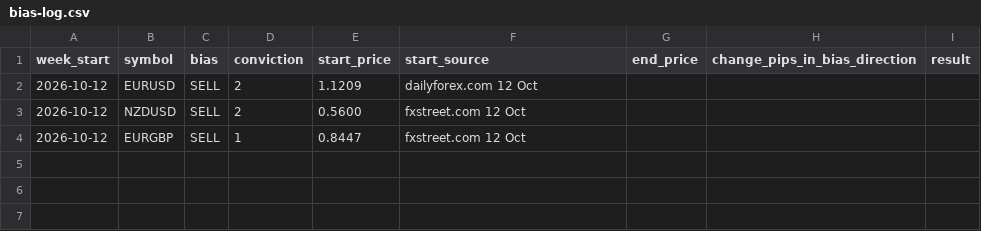
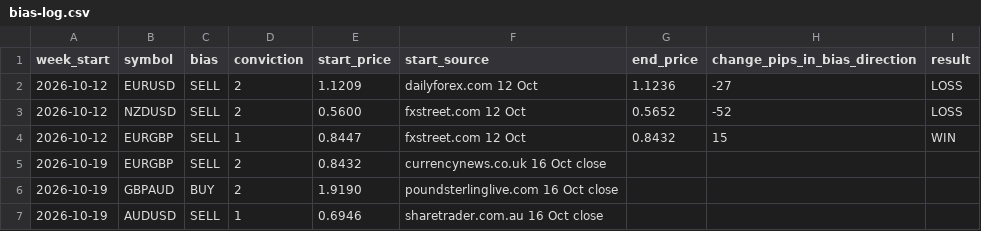
Before and after one commit to samjohnoliveira/fx-signals, a CSV file: history/bias-log.csv, drawn as a sheet.

```diff
--- a/history/bias-log.csv
+++ b/history/bias-log.csv
@@ -1,4 +1,7 @@
 week_start,symbol,bias,conviction,start_price,start_source,end_price,change_pips_in_bias_direction,result
-2026-10-12,EURUSD,SELL,2,1.1209,dailyforex.com 12 Oct,,,
-2026-10-12,NZDUSD,SELL,2,0.5600,fxstreet.com 12 Oct,,,
-2026-10-12,EURGBP,SELL,1,0.8447,fxstreet.com 12 Oct,,,
+2026-10-12,EURUSD,SELL,2,1.1209,dailyforex.com 12 Oct,1.1236,-27,LOSS
+2026-10-12,NZDUSD,SELL,2,0.5600,fxstreet.com 12 Oct,0.5652,-52,LOSS
+2026-10-12,EURGBP,SELL,1,0.8447,fxstreet.com 12 Oct,0.8432,15,WIN
+2026-10-19,EURGBP,SELL,2,0.8432,currencynews.co.uk 16 Oct close,,,
+2026-10-19,GBPAUD,BUY,2,1.9190,poundsterlinglive.com 16 Oct close,,,
+2026-10-19,AUDUSD,SELL,1,0.6946,sharetrader.com.au 16 Oct close,,,
```
Also changed, not shown: 1 other file.
